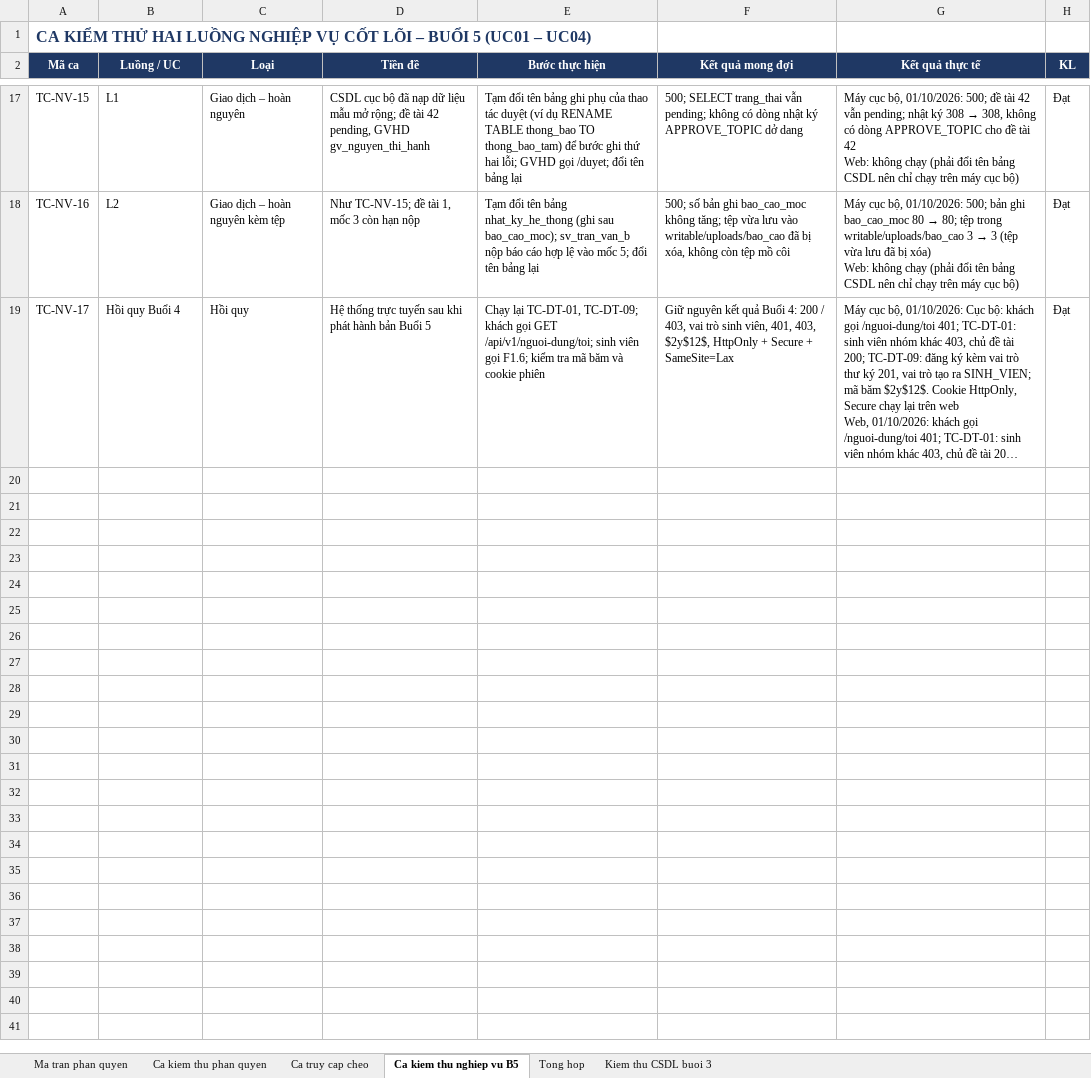
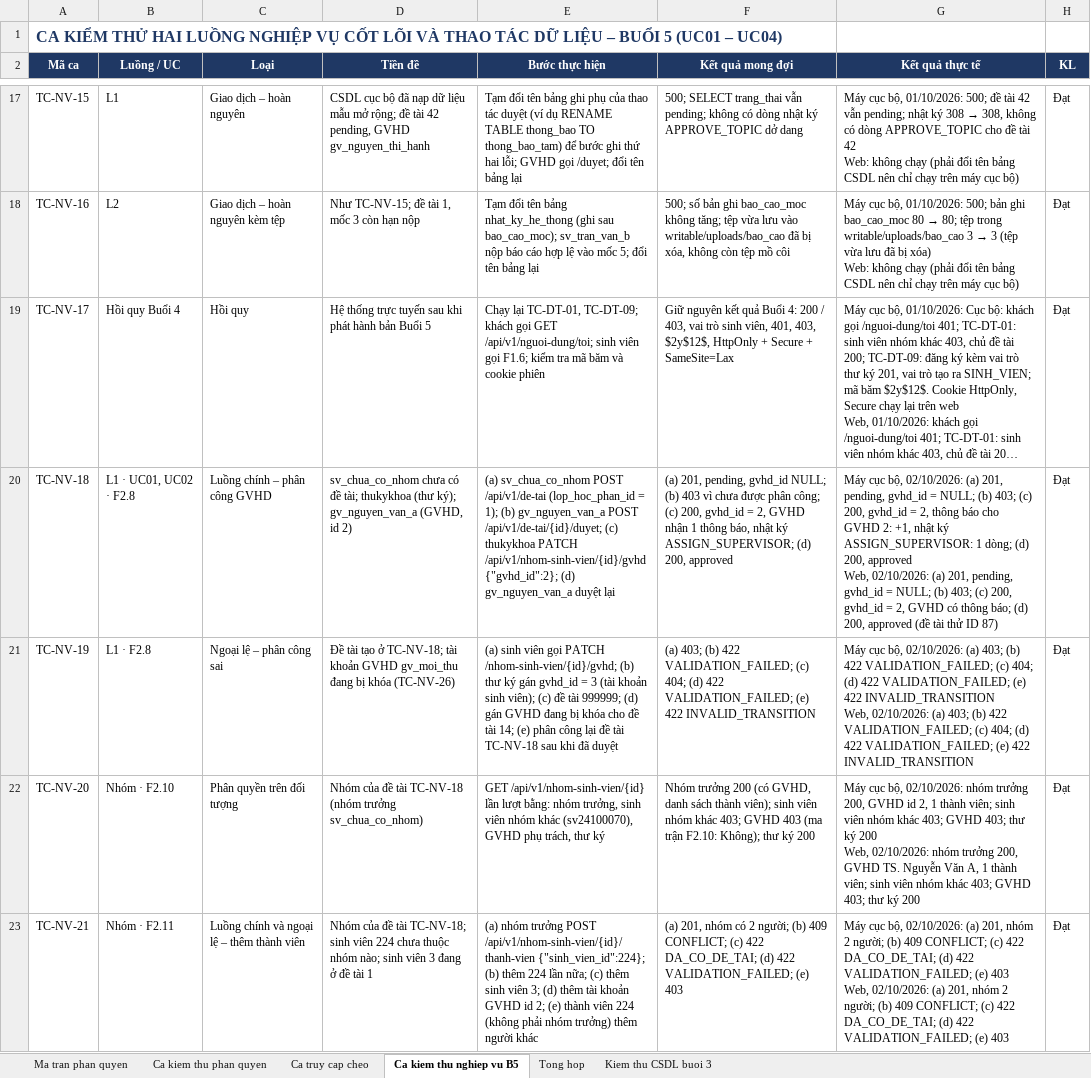
Before and after one commit to 24100494-bit/CSE702051_N03_-DT13, an Excel workbook: Ma tran phan quyen.xlsx, sheet Ca kiem thu nghiep vu B5, drawn as a sheet; only a part is shown, gaps mark what is left out; long unchanged cells end in …; values as stored, in another font and other column widths than the file's, no borders; ↵ is a line break in a cell; the diff covers the shown part only; the diff names each change by its address in the sheet, - before the commit and + after, or states it on an @@ line.

Commit message:
15 ca kiem thu bo sung, cap nhat ma tran phan quyen va dac ta API

```diff
--- a/Ma tran phan quyen.xlsx (sheet Ca kiem thu nghiep vu B5)
+++ b/Ma tran phan quyen.xlsx (sheet Ca kiem thu nghiep vu B5)
-A1 (Mã ca): …CỐT LÕI – BUỔI…
+A1 (Mã ca): …CỐT LÕI VÀ THAO TÁC DỮ LIỆU – BUỔI…
+row 20: TC-NV-18 | L1 · UC01, UC02 · F2.8 | Luồng chính – phân công GVHD | sv_chua_co_nhom chưa có đề tài; thukykhoa (thư ký); gv_nguyen_van_a (GVHD, id 2) | (a) sv_chua_co_nhom POST /api/v1/de-tai (lop_hoc_phan_id = 1); (b) gv_nguyen_van_a POST /api/v1/de-tai/{id}/duyet; (c) thukykhoa PATCH /api/v1/nhom-sinh-vien/{id}/gvhd {"gvhd_id":2}; (d) gv_nguyen_van_a duyệt lại | (a) 201, pending, gvhd_id NULL; (b) 403 vì chưa được phân công; (c) 200, gvhd_id = 2, GVHD nhận 1 thông báo, nhật ký ASSIGN_SUPERVISOR; (d) 200, approved | Máy cục bộ, 02/10/2026: (a) 201, pending, gvhd_id = NULL; (b) 403; (c) 200, gvhd_id = 2, thông báo cho GVHD 2: +1, nhật ký ASSIGN_SUPERVISOR: 1 dòng; (d) 200, approved ↵ Web, 02/10/2026: (a) 201, pending, gvhd_id = NULL; (b) 403; (c) 200, gvhd_id = 2, GVHD có thông báo; (d) 200, approved (đề tài thử ID 87) | Đạt
+row 21: TC-NV-19 | L1 · F2.8 | Ngoại lệ – phân công sai | Đề tài tạo ở TC-NV-18; tài khoản GVHD gv_moi_thu đang bị khóa (TC-NV-26) | (a) sinh viên gọi PATCH /nhom-sinh-vien/{id}/gvhd; (b) thư ký gán gvhd_id = 3 (tài khoản sinh viên); (c) đề tài 999999; (d) gán GVHD đang bị khóa cho đề tài 14; (e) phân công lại đề tài TC-NV-18 sau khi đã duyệt | (a) 403; (b) 422 VALIDATION_FAILED; (c) 404; (d) 422 VALIDATION_FAILED; (e) 422 INVALID_TRANSITION | Máy cục bộ, 02/10/2026: (a) 403; (b) 422 VALIDATION_FAILED; (c) 404; (d) 422 VALIDATION_FAILED; (e) 422 INVALID_TRANSITION ↵ Web, 02/10/2026: (a) 403; (b) 422 VALIDATION_FAILED; (c) 404; (d) 422 VALIDATION_FAILED; (e) 422 INVALID_TRANSITION | Đạt
+row 22: TC-NV-20 | Nhóm · F2.10 | Phân quyền trên đối tượng | Nhóm của đề tài TC-NV-18 (nhóm trưởng sv_chua_co_nhom) | GET /api/v1/nhom-sinh-vien/{id} lần lượt bằng: nhóm trưởng, sinh viên nhóm khác (sv24100070), GVHD phụ trách, thư ký | Nhóm trưởng 200 (có GVHD, danh sách thành viên); sinh viên nhóm khác 403; GVHD 403 (ma trận F2.10: Không); thư ký 200 | Máy cục bộ, 02/10/2026: nhóm trưởng 200, GVHD id 2, 1 thành viên; sinh viên nhóm khác 403; GVHD 403; thư ký 200 ↵ Web, 02/10/2026: nhóm trưởng 200, GVHD TS. Nguyễn Văn A, 1 thành viên; sinh viên nhóm khác 403; GVHD 403; thư ký 200 | Đạt
+row 23: TC-NV-21 | Nhóm · F2.11 | Luồng chính và ngoại lệ – thêm thành viên | Nhóm của đề tài TC-NV-18; sinh viên 224 chưa thuộc nhóm nào; sinh viên 3 đang ở đề tài 1 | (a) nhóm trưởng POST /api/v1/nhom-sinh-vien/{id}/thanh-vien {"sinh_vien_id":224}; (b) thêm 224 lần nữa; (c) thêm sinh viên 3; (d) thêm tài khoản GVHD id 2; (e) thành viên 224 (không phải nhóm trưởng) thêm người khác | (a) 201, nhóm có 2 người; (b) 409 CONFLICT; (c) 422 DA_CO_DE_TAI; (d) 422 VALIDATION_FAILED; (e) 403 | Máy cục bộ, 02/10/2026: (a) 201, nhóm 2 người; (b) 409 CONFLICT; (c) 422 DA_CO_DE_TAI; (d) 422 VALIDATION_FAILED; (e) 403 ↵ Web, 02/10/2026: (a) 201, nhóm 2 người; (b) 409 CONFLICT; (c) 422 DA_CO_DE_TAI; (d) 422 VALIDATION_FAILED; (e) 403 | Đạt
```
Also changed, not shown: 11 added rows elsewhere in this sheet, sheet Ma tran phan quyen, sheet Tong hop, 2 other files.
